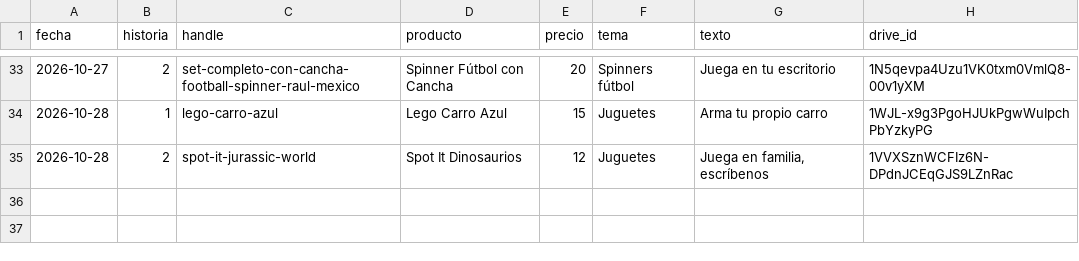
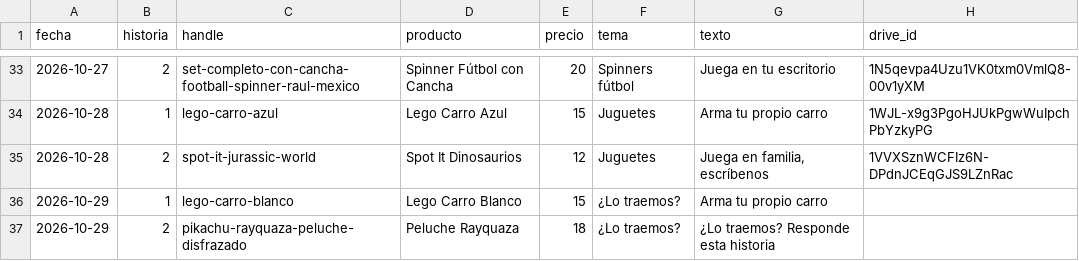
Before and after one commit to ddonoso1992-eng/Kimo-historias, a CSV file: registro.csv, drawn as a sheet; only a part is shown, gaps mark what is left out.

```diff
--- a/registro.csv
+++ b/registro.csv
@@ -35 +35,3 @@ fecha,historia,handle,producto,precio,tema,texto,drive_id
 2026-10-28,2,spot-it-jurassic-world,Spot It Dinosaurios,12,Juguetes,"Juega en familia, escríbenos",1VVXSznWCFIz6N-DPdnJCEqGJS9LZnRac
+2026-10-29,1,lego-carro-blanco,Lego Carro Blanco,15,¿Lo traemos?,Arma tu propio carro,
+2026-10-29,2,pikachu-rayquaza-peluche-disfrazado,Peluche Rayquaza,18,¿Lo traemos?,¿Lo traemos? Responde esta historia,
```
Also changed, not shown: 3 other files.
